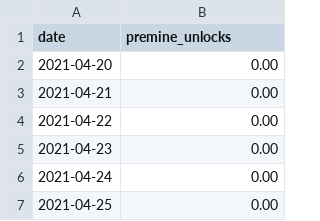
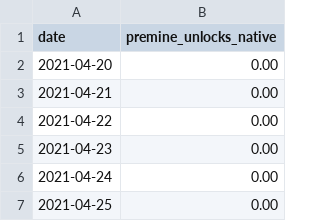
Before and after one commit to Artemis-xyz/dbt, a CSV file: seeds/supply/hivemapper/hivemapper_daily_premine_unlocks.csv, drawn as a sheet; only a part is shown.

```diff
--- a/seeds/supply/hivemapper/hivemapper_daily_premine_unlocks.csv
+++ b/seeds/supply/hivemapper/hivemapper_daily_premine_unlocks.csv
@@ -1,2 +1,2 @@
-date,premine_unlocks
+date,premine_unlocks_native
 2021-04-20,0.00
```
Also changed, not shown: 10 other files.
